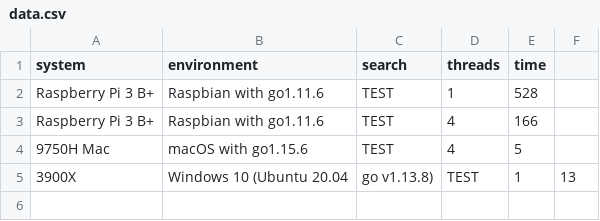
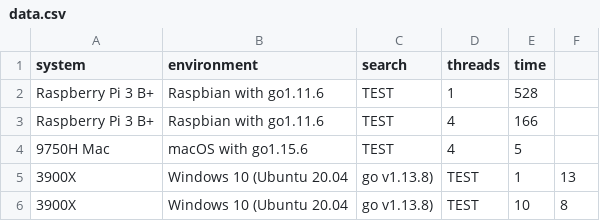
Before and after one commit to stringsn88keys/gosha3, a CSV file: data.csv, drawn as a sheet; the diff names each change by its address in the sheet, - before the commit and + after, or states it on an @@ line.

Commit message:
Update data.csv

```diff
--- a/data.csv
+++ b/data.csv
+row 6: 3900X | Windows 10 (Ubuntu 20.04 | go v1.13.8) | TEST | 10 | 8
```
